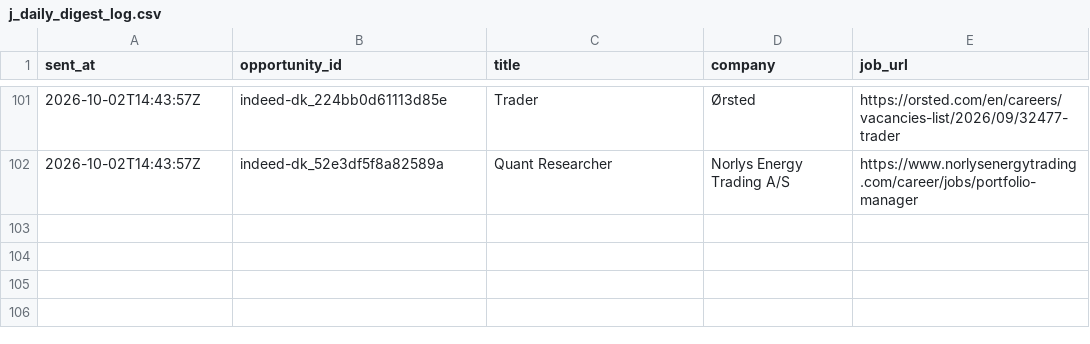
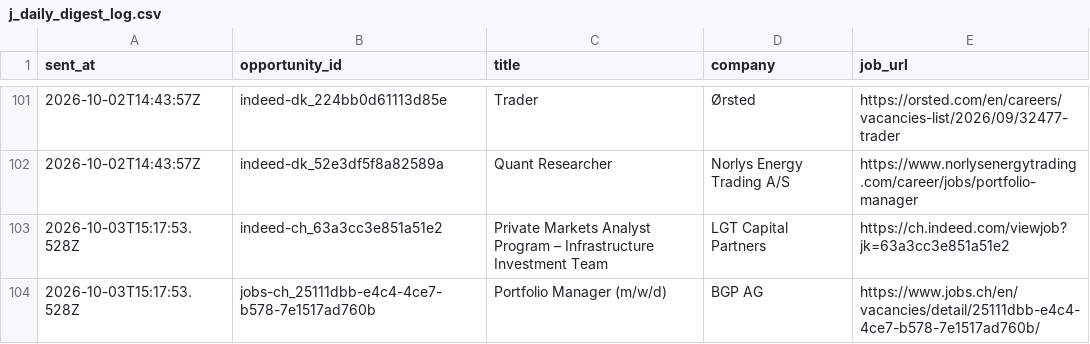
Before and after one commit to ORosa10/ProfessionalDashboard, a CSV file: data/j_daily_digest_log.csv, drawn as a sheet; only a part is shown, gaps mark what is left out.

Commit message:
Log Daily J shortlist for 2026-10-03

```diff
--- a/data/j_daily_digest_log.csv
+++ b/data/j_daily_digest_log.csv
@@ -102 +102,3 @@ sent_at,opportunity_id,title,company,job_url
 2026-10-02T14:43:57Z,indeed-dk_52e3df5f8a82589a,Quant Researcher,Norlys Energy Trading A/S,https://www.norlysenergytrading.com/career/jobs/portfolio-manager
+"2026-10-03T15:17:53.528Z","indeed-ch_63a3cc3e851a51e2","Private Markets Analyst Program – Infrastructure Investment Team","LGT Capital Partners","https://ch.indeed.com/viewjob?jk=63a3cc3e851a51e2"
+"2026-10-03T15:17:53.528Z","jobs-ch_25111dbb-e4c4-4ce7-b578-7e1517ad760b","Portfolio Manager (m/w/d)","BGP AG","https://www.jobs.ch/en/vacancies/detail/25111dbb-e4c4-4ce7-b578-7e1517ad760b/"
```
